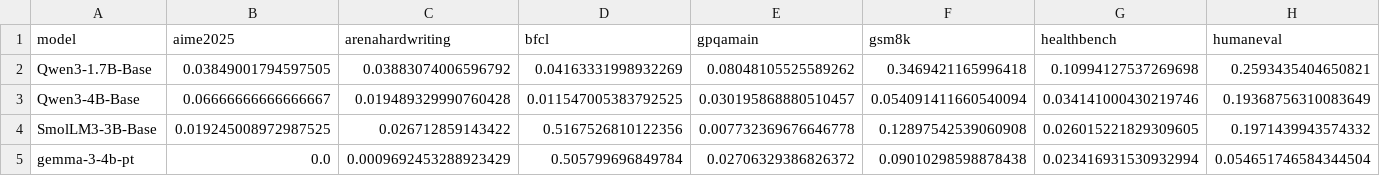
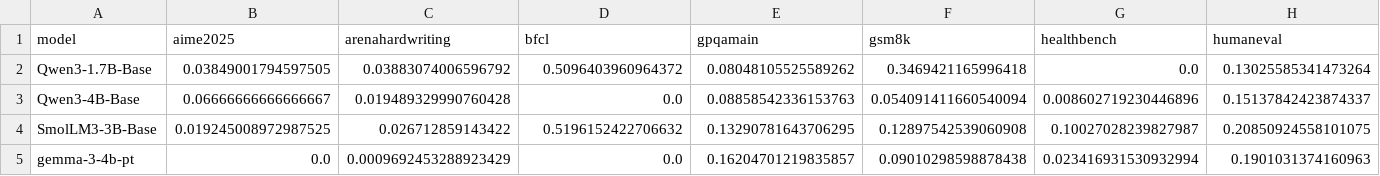
Before and after one commit to aisa-group/posttrainbench-website, a CSV file: data/aggregated_std_Opus-4.6-1M.csv, drawn as a sheet.

```diff
--- a/data/aggregated_std_Opus-4.6-1M.csv
+++ b/data/aggregated_std_Opus-4.6-1M.csv
@@ -1,5 +1,5 @@
 model,aime2025,arenahardwriting,bfcl,gpqamain,gsm8k,healthbench,humaneval
-Qwen3-1.7B-Base,0.03849001794597505,0.03883074006596792,0.04163331998932269,0.08048105525589262,0.3469421165996418,0.10994127537269698,0.2593435404650821
-Qwen3-4B-Base,0.06666666666666667,0.019489329990760428,0.011547005383792525,0.030195868880510457,0.054091411660540094,0.034141000430219746,0.19368756310083649
-SmolLM3-3B-Base,0.019245008972987525,0.026712859143422,0.5167526810122356,0.007732369676646778,0.12897542539060908,0.026015221829309605,0.1971439943574332
-gemma-3-4b-pt,0.0,0.0009692453288923429,0.505799696849784,0.02706329386826372,0.09010298598878438,0.023416931530932994,0.054651746584344504
+Qwen3-1.7B-Base,0.03849001794597505,0.03883074006596792,0.5096403960964372,0.08048105525589262,0.3469421165996418,0.0,0.13025585341473264
+Qwen3-4B-Base,0.06666666666666667,0.019489329990760428,0.0,0.08858542336153763,0.054091411660540094,0.008602719230446896,0.15137842423874337
+SmolLM3-3B-Base,0.019245008972987525,0.026712859143422,0.5196152422706632,0.13290781643706295,0.12897542539060908,0.10027028239827987,0.20850924558101075
+gemma-3-4b-pt,0.0,0.0009692453288923429,0.0,0.16204701219835857,0.09010298598878438,0.023416931530932994,0.1901031374160963
```
Also changed, not shown: data/aggregated_avg_GLM_5.2.csv, data/aggregated_std_GLM_5.2.csv, 52 other files.
